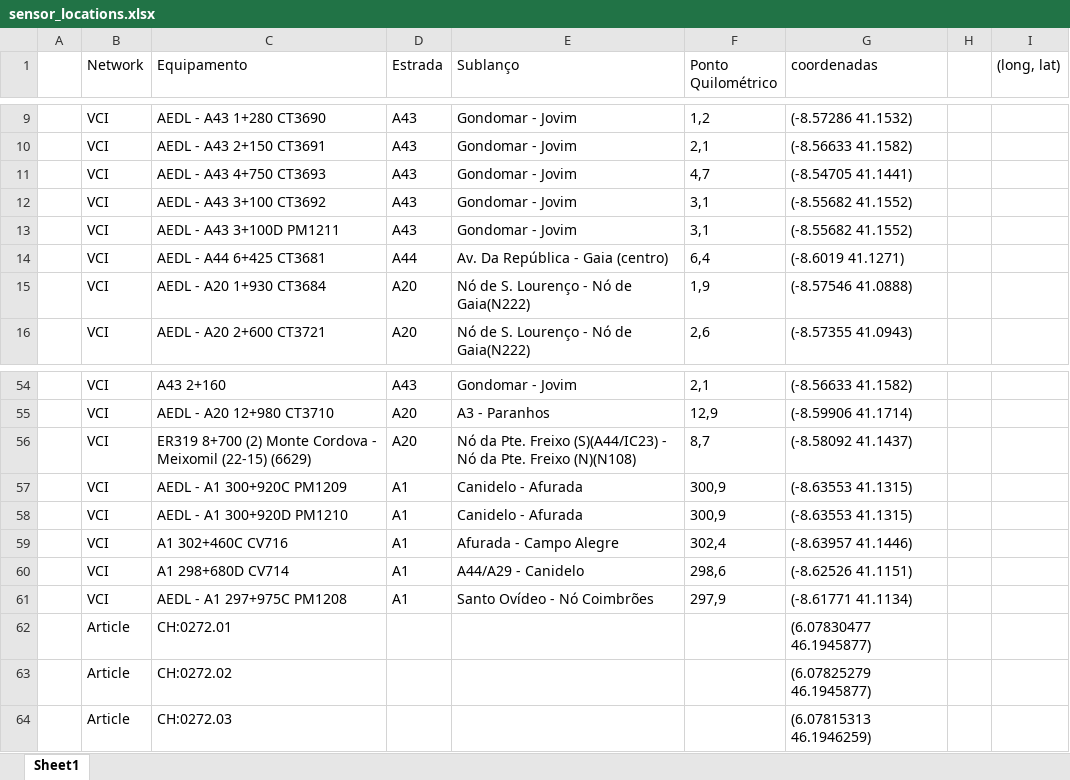
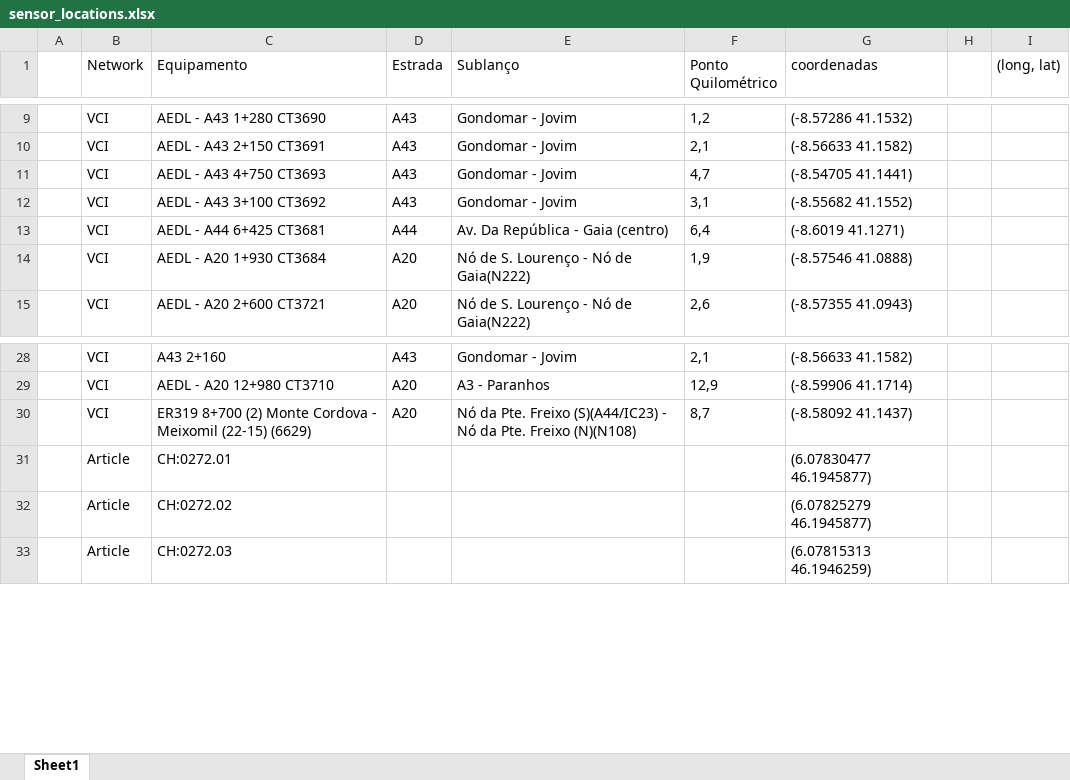
Before and after one commit to paulinho-16/Master-Thesis, an Excel workbook: data/sensor_locations.xlsx, sheet Sheet1, drawn as a sheet; only a part is shown, gaps mark what is left out; values as stored, in another font and other column widths than the file's, no borders; table styles not drawn; the diff covers the shown part only; the diff names each change by its address in the sheet, - before the commit and + after, or states it on an @@ line.

```diff
--- a/data/sensor_locations.xlsx (sheet Sheet1)
+++ b/data/sensor_locations.xlsx (sheet Sheet1)
-row 13:  | VCI | AEDL - A43 3+100D PM1211 | A43 | Gondomar - Jovim | 3,1 | (-8.55682 41.1552)
-row 57:  | VCI | AEDL - A1 300+920C PM1209 | A1 | Canidelo - Afurada | 300,9 | (-8.63553 41.1315)
-row 58:  | VCI | AEDL - A1 300+920D PM1210 | A1 | Canidelo - Afurada | 300,9 | (-8.63553 41.1315)
-row 59:  | VCI | A1 302+460C CV716 | A1 | Afurada - Campo Alegre | 302,4 | (-8.63957 41.1446)
-row 60:  | VCI | A1 298+680D CV714 | A1 | A44/A29 - Canidelo | 298,6 | (-8.62526 41.1151)
-row 61:  | VCI | AEDL - A1 297+975C PM1208 | A1 | Santo Ovídeo - Nó Coimbrões | 297,9 | (-8.61771 41.1134)
```
Also changed, not shown: 25 removed rows elsewhere in this sheet, 28 other files.
